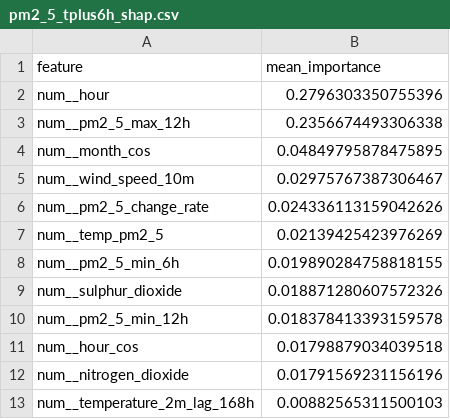
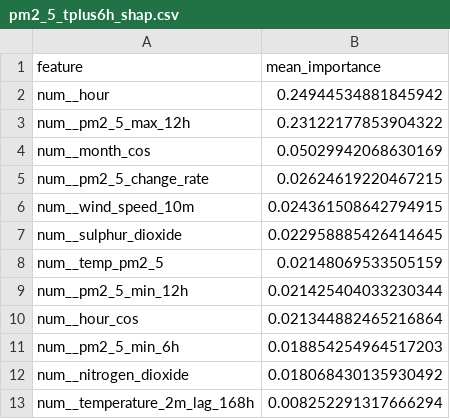
Before and after one commit to ByteCraftByLaiba/aqi-prediction-system, a CSV file: models/shap/pm2_5_tplus6h_shap.csv, drawn as a sheet.

```diff
--- a/models/shap/pm2_5_tplus6h_shap.csv
+++ b/models/shap/pm2_5_tplus6h_shap.csv
@@ -1,13 +1,13 @@
 feature,mean_importance
-num__hour,0.2796303350755396
-num__pm2_5_max_12h,0.2356674493306338
-num__month_cos,0.04849795878475895
-num__wind_speed_10m,0.02975767387306467
-num__pm2_5_change_rate,0.024336113159042626
-num__temp_pm2_5,0.02139425423976269
-num__pm2_5_min_6h,0.019890284758818155
-num__sulphur_dioxide,0.018871280607572326
-num__pm2_5_min_12h,0.018378413393159578
-num__hour_cos,0.01798879034039518
-num__nitrogen_dioxide,0.01791569231156196
-num__temperature_2m_lag_168h,0.00882565311500103
+num__hour,0.24944534881845942
+num__pm2_5_max_12h,0.23122177853904322
+num__month_cos,0.05029942068630169
+num__pm2_5_change_rate,0.02624619220467215
+num__wind_speed_10m,0.024361508642794915
+num__sulphur_dioxide,0.022958885426414645
+num__temp_pm2_5,0.02148069533505159
+num__pm2_5_min_12h,0.021425404033230344
+num__hour_cos,0.021344882465216864
+num__pm2_5_min_6h,0.018854254964517203
+num__nitrogen_dioxide,0.018068430135930492
+num__temperature_2m_lag_168h,0.008252291317666294
```
Also changed, not shown: models/shap/pm10_tplus3h_shap.csv, models/shap/pm10_tplus6h_shap.csv, 16 other files.
